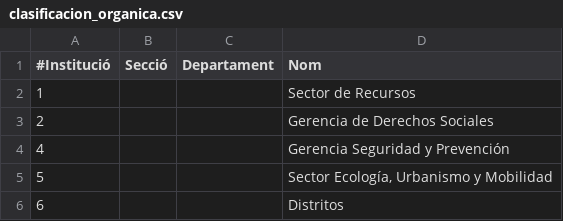
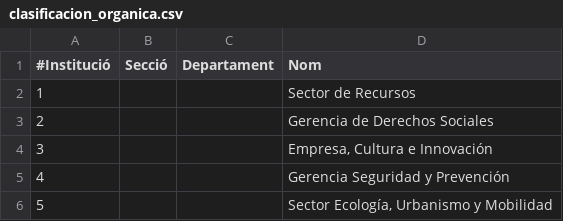
Before and after one commit to civio/presupuesto-barcelona, a CSV file: data/es/clasificacion_organica.csv, drawn as a sheet; only a part is shown; the shorter side is filled out with more unchanged rows; the diff names each change by its address in the sheet, - before the commit and + after, or states it on an @@ line.

```diff
--- a/data/es/clasificacion_organica.csv
+++ b/data/es/clasificacion_organica.csv
+row 4: 3 |  |  | Empresa, Cultura e Innovación
```
Also changed, not shown: data/ca/clasificacion_organica.csv, data/en/clasificacion_organica.csv.
